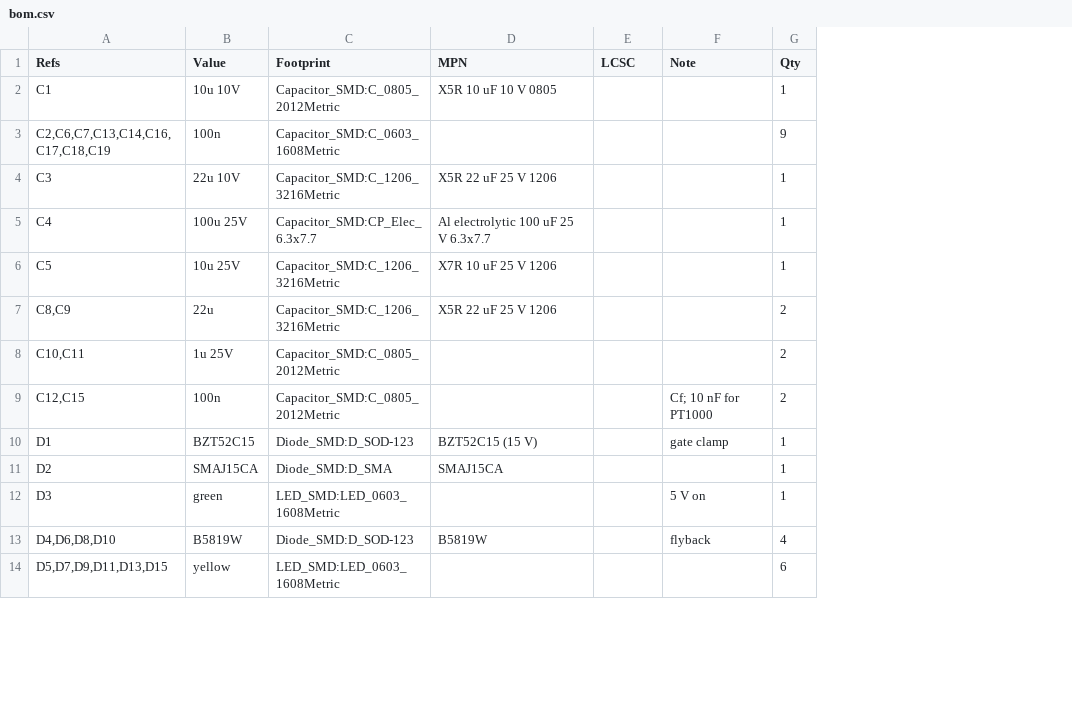
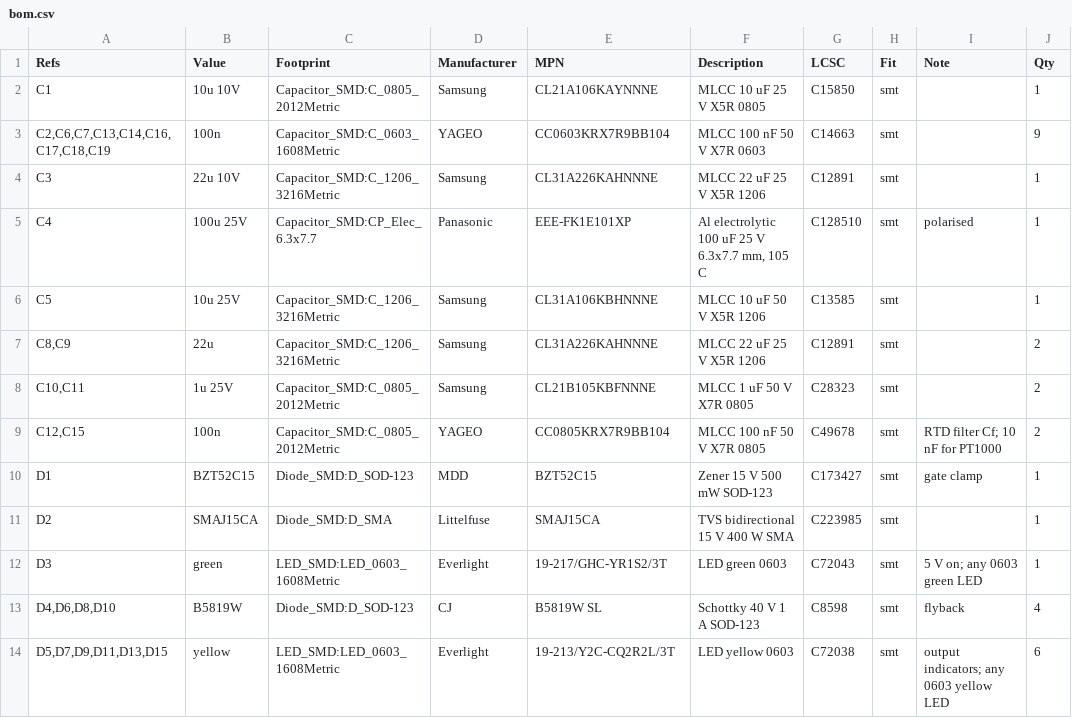
Before and after one commit to Dainis-2018/MashTouch, a CSV file: hardware/backpack/bom.csv, drawn as a sheet; only a part is shown; addresses are those after the commit; the diff covers the shown part only; the diff names each change by its address in the sheet, - before the commit and + after, or states it on an @@ line.

```diff
--- a/hardware/backpack/bom.csv
+++ b/hardware/backpack/bom.csv
+column D (Manufacturer), rows 2-14: Samsung | YAGEO | Samsung | Panasonic | Samsung | Samsung | Samsung | YAGEO | MDD | Littelfuse | Everlight | CJ | Everlight
+column F (Description), rows 2-14: MLCC 10 uF 25 V X5R 0805 | MLCC 100 nF 50 V X7R 0603 | MLCC 22 uF 25 V X5R 1206 | Al electrolytic 100 uF 25 V 6.3x7.7 mm, 105 C | MLCC 10 uF 50 V X5R 1206 | MLCC 22 uF 25 V X5R 1206 | MLCC 1 uF 50 V X7R 0805 | MLCC 100 nF 50 V X7R 0805 | Zener 15 V 500 mW SOD-123 | TVS bidirectional 15 V 400 W SMA | LED green 0603 | Schottky 40 V 1 A SOD-123 | LED yellow 0603
+column H (Fit), rows 2-14: all smt
-E2 (MPN): X5R 10 uF 10 V 0805
+E2 (MPN): CL21A106KAYNNNE
-G2 (LCSC): (empty)
+G2 (LCSC): C15850
-E3 (MPN): (empty)
+E3 (MPN): CC0603KRX7R9BB104
-G3 (LCSC): (empty)
+G3 (LCSC): C14663
-E4 (MPN): X5R 22 uF 25 V 1206
+E4 (MPN): CL31A226KAHNNNE
-G4 (LCSC): (empty)
+G4 (LCSC): C12891
-E5 (MPN): Al electrolytic 100 uF 25 V 6.3x7.7
+E5 (MPN): EEE-FK1E101XP
-G5 (LCSC): (empty)
+G5 (LCSC): C128510
-I5 (Note): (empty)
+I5 (Note): polarised
-E6 (MPN): X7R 10 uF 25 V 1206
+E6 (MPN): CL31A106KBHNNNE
-G6 (LCSC): (empty)
+G6 (LCSC): C13585
-E7 (MPN): X5R 22 uF 25 V 1206
+E7 (MPN): CL31A226KAHNNNE
-G7 (LCSC): (empty)
+G7 (LCSC): C12891
-E8 (MPN): (empty)
+E8 (MPN): CL21B105KBFNNNE
-G8 (LCSC): (empty)
+G8 (LCSC): C28323
-E9 (MPN): (empty)
+E9 (MPN): CC0805KRX7R9BB104
-G9 (LCSC): (empty)
+G9 (LCSC): C49678
-I9 (Note): Cf; 10 nF for PT1000
+I9 (Note): RTD filter Cf; 10 nF for PT1000
-E10 (MPN): BZT52C15 (15 V)
+E10 (MPN): BZT52C15
-G10 (LCSC): (empty)
+G10 (LCSC): C173427
-G11 (LCSC): (empty)
+G11 (LCSC): C223985
-E12 (MPN): (empty)
+E12 (MPN): 19-217/GHC-YR1S2/3T
-G12 (LCSC): (empty)
+G12 (LCSC): C72043
-I12 (Note): 5 V on
+I12 (Note): 5 V on; any 0603 green LED
-E13 (MPN): B5819W
+E13 (MPN): B5819W SL
-G13 (LCSC): (empty)
+G13 (LCSC): C8598
-E14 (MPN): (empty)
+E14 (MPN): 19-213/Y2C-CQ2R2L/3T
-G14 (LCSC): (empty)
+G14 (LCSC): C72038
-I14 (Note): (empty)
+I14 (Note): output indicators; any 0603 yellow LED
```
Also changed, not shown: 2 added rows, 6 removed rows and 69 edited cells elsewhere in this file, 9 other files.
